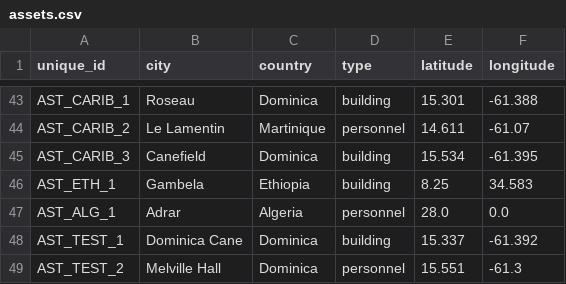
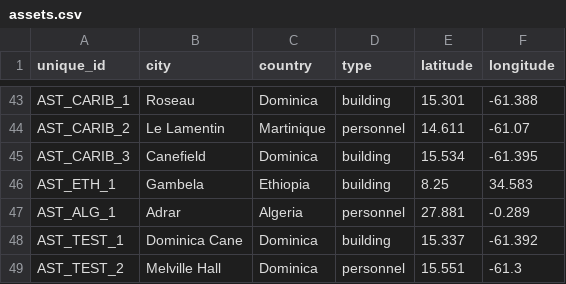
Before and after one commit to HiredLabs-inc/disaster_factor, a CSV file: src/disaster_factor/static/assets.csv, drawn as a sheet; only a part is shown, gaps mark what is left out.

```diff
--- a/src/disaster_factor/static/assets.csv
+++ b/src/disaster_factor/static/assets.csv
@@ -46,3 +46,3 @@ AST_CARIB_3,Canefield    ,Dominica        ,building ,15.534,-61.395
 AST_ETH_1  ,Gambela      ,Ethiopia        ,building ,8.25,34.583
-AST_ALG_1  ,Adrar        ,Algeria         ,personnel,28.0,0.0
+AST_ALG_1  ,Adrar        ,Algeria         ,personnel,27.881,-0.289
 AST_TEST_1 ,Dominica Cane,Dominica        ,building ,15.337,-61.392
```
Also changed, not shown: 9 other files.
